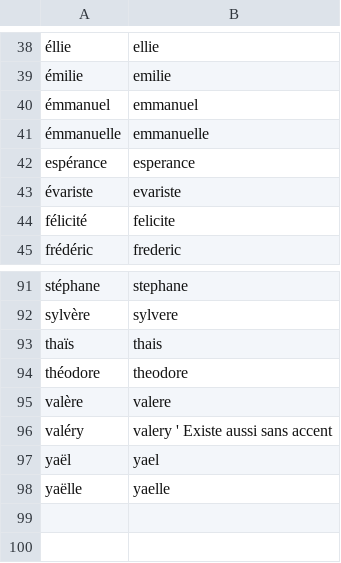
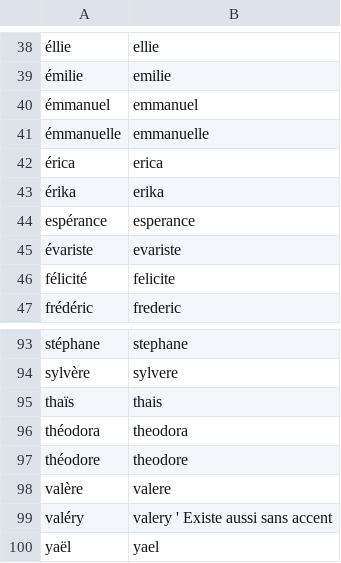
Before and after one commit to PatriceDargenton/PrenomMixte, a CSV file: bin/CorrectionsPrenoms.csv, drawn as a sheet; only a part is shown, gaps mark what is left out; the shorter side is filled out with more unchanged rows; the diff names each change by its address in the sheet, - before the commit and + after, or states it on an @@ line.

```diff
--- a/bin/CorrectionsPrenoms.csv
+++ b/bin/CorrectionsPrenoms.csv
+row 42: érica | erica
+row 43: érika | erika
+row 96: théodora | theodora
```
Also changed, not shown: bin/DefinitionsPrenomsGenres.csv, bin/DefinitionsPrenomsMixtesHomophones.csv, 4 other files.
